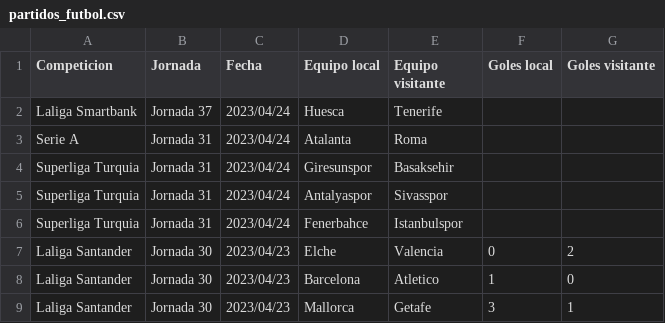
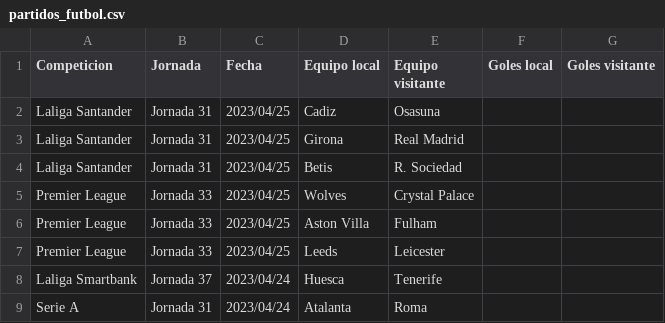
Before and after one commit to VictorDiazBustos/practica1_TCVD, a CSV file: dataset/partidos_futbol.csv, drawn as a sheet; only a part is shown; the shorter side is filled out with more unchanged rows.

```diff
--- a/dataset/partidos_futbol.csv
+++ b/dataset/partidos_futbol.csv
@@ -1,2 +1,8 @@
 Competicion,Jornada,Fecha,Equipo local,Equipo visitante,Goles local,Goles visitante
+Laliga Santander,Jornada 31,2023/04/25,Cadiz,Osasuna,,
+Laliga Santander,Jornada 31,2023/04/25,Girona,Real Madrid,,
+Laliga Santander,Jornada 31,2023/04/25,Betis,R. Sociedad,,
+Premier League,Jornada 33,2023/04/25,Wolves,Crystal Palace,,
+Premier League,Jornada 33,2023/04/25,Aston Villa,Fulham,,
+Premier League,Jornada 33,2023/04/25,Leeds,Leicester,,
 Laliga Smartbank,Jornada 37,2023/04/24,Huesca,Tenerife,,
```
Also changed, not shown: 3 other files.
